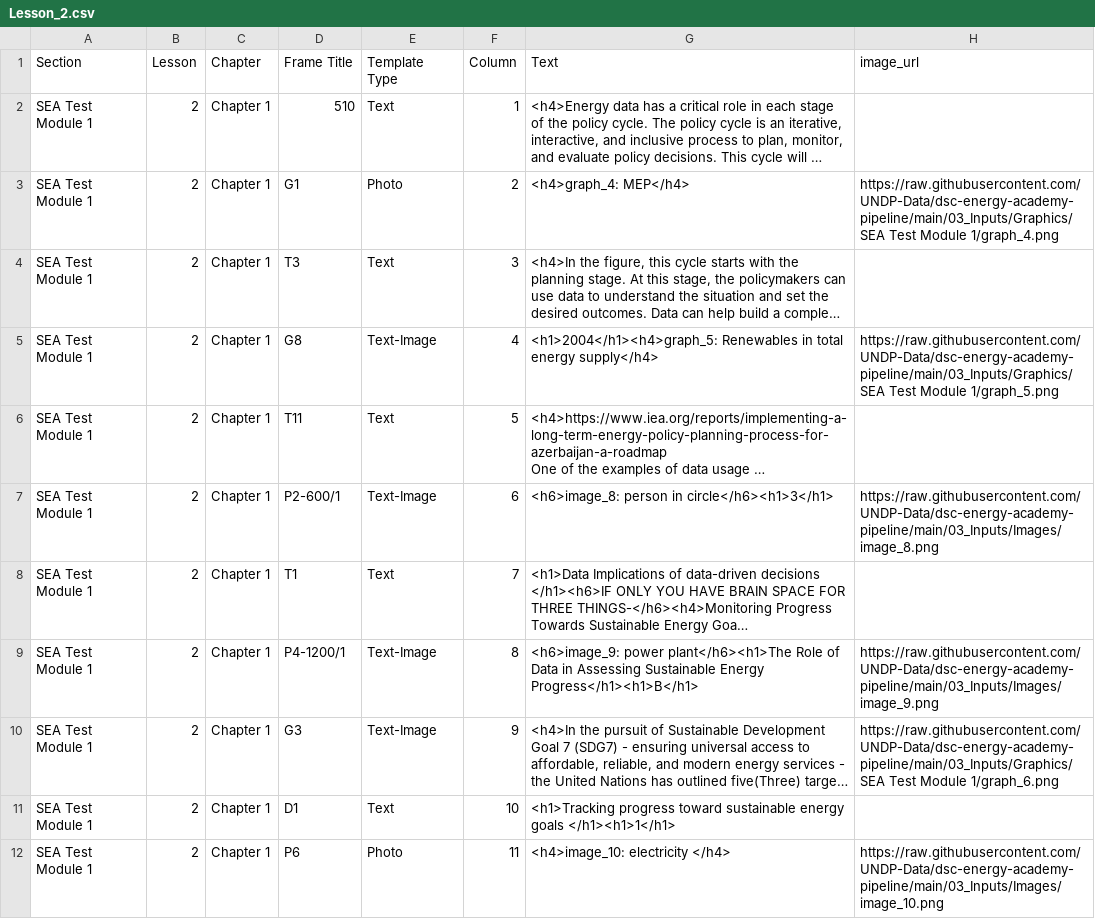
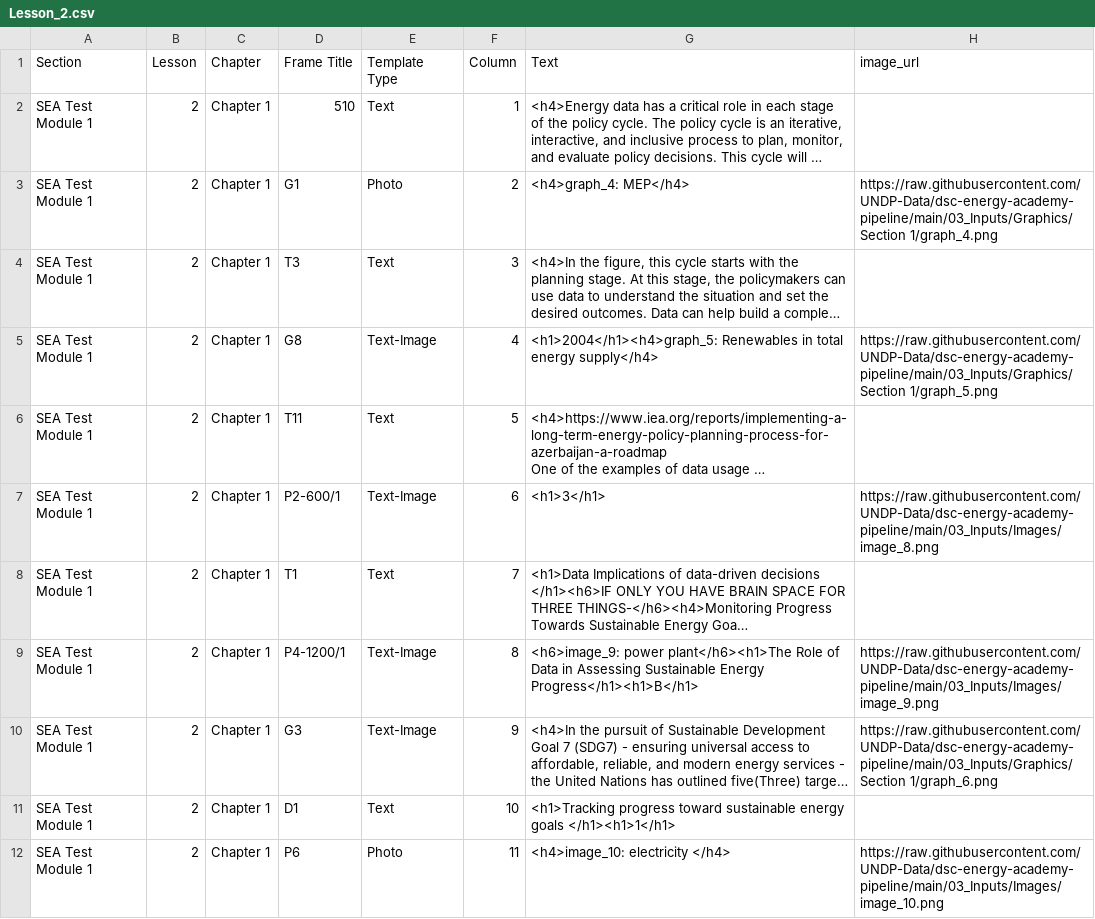
Before and after one commit to UNDP-Data/dsc-energy-academy-pipeline, a CSV file: 01_Results/SEA Test Module 1/Chapter 1/Lesson_2.csv, drawn as a sheet; only a part is shown; long unchanged cells end in …; the diff names each change by its address in the sheet, - before the commit and + after, or states it on an @@ line.

```diff
--- a/01_Results/SEA Test Module 1/Chapter 1/Lesson_2.csv
+++ b/01_Results/SEA Test Module 1/Chapter 1/Lesson_2.csv
-H3 (image_url): https://raw.githubusercontent.com/UNDP-Data/dsc-energy-academy-pipeline/main/03_Inputs/Graphics/SEA Test Module 1/graph_4.png
+H3 (image_url): https://raw.githubusercontent.com/UNDP-Data/dsc-energy-academy-pipeline/main/03_Inputs/Graphics/Section 1/graph_4.png
-H5 (image_url): https://raw.githubusercontent.com/UNDP-Data/dsc-energy-academy-pipeline/main/03_Inputs/Graphics/SEA Test Module 1/graph_5.png
+H5 (image_url): https://raw.githubusercontent.com/UNDP-Data/dsc-energy-academy-pipeline/main/03_Inputs/Graphics/Section 1/graph_5.png
-G7 (Text): <h6>image_8: person in circle</h6><h1>3</h1>
+G7 (Text): <h1>3</h1>
-H10 (image_url): https://raw.githubusercontent.com/UNDP-Data/dsc-energy-academy-pipeline/main/03_Inputs/Graphics/SEA Test Module 1/graph_6.png
+H10 (image_url): https://raw.githubusercontent.com/UNDP-Data/dsc-energy-academy-pipeline/main/03_Inputs/Graphics/Section 1/graph_6.png
```
Also changed, not shown: 01_Results/SEA Test Module 1/Chapter 1/Lesson_1.csv, 01_Results/SEA Test Module 1/Chapter 2/Lesson_1.csv, 23 other files.
